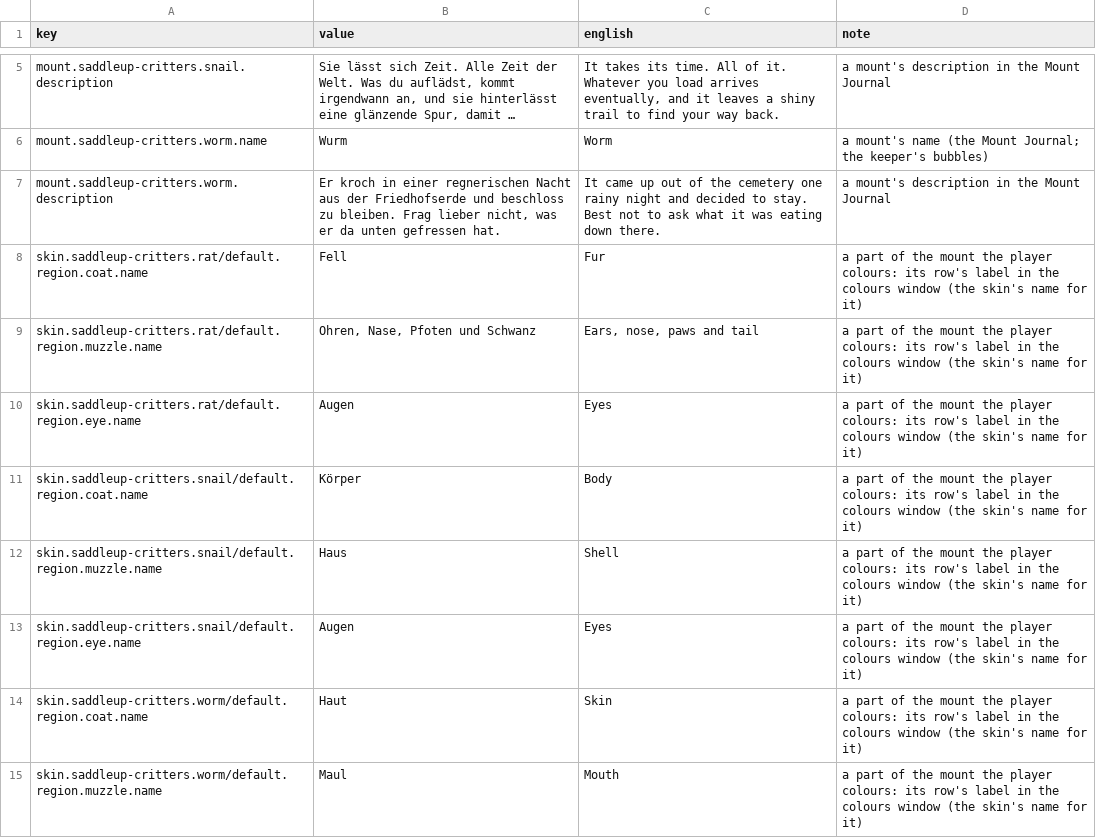
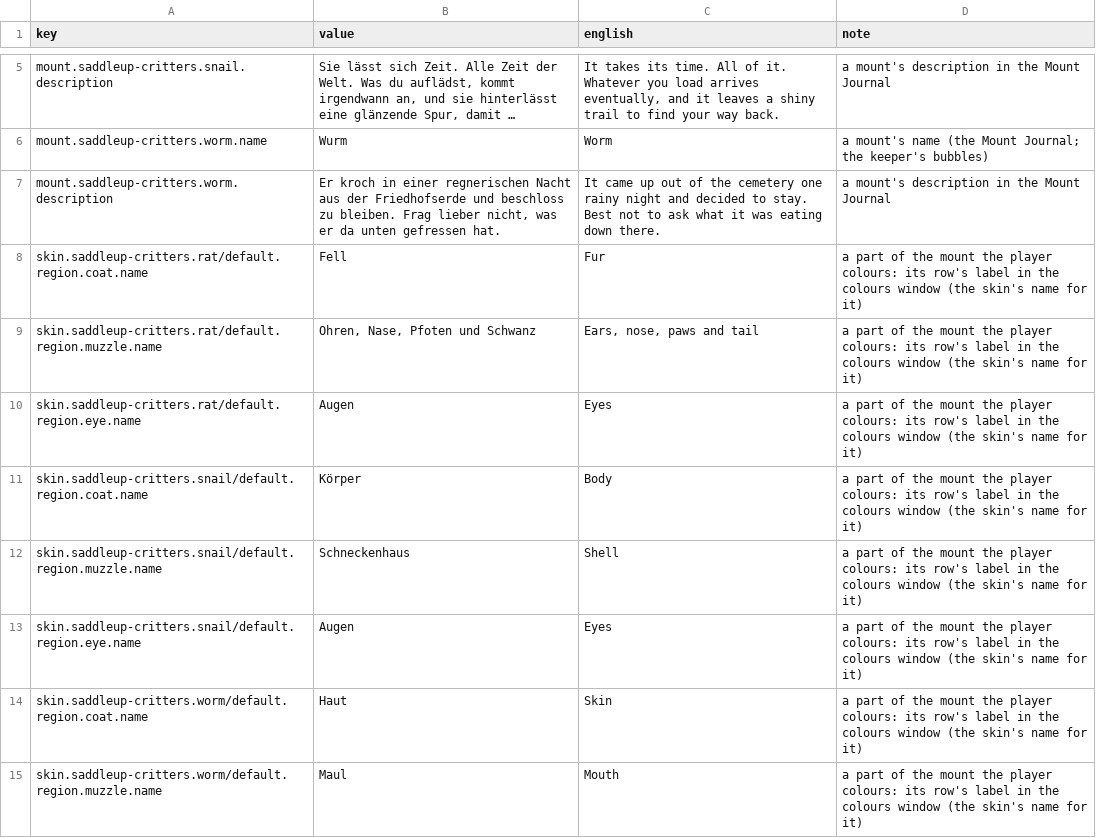
Before and after one commit to dreasgrech/GK2DonkeyAPI, a CSV file: packs/GK2SaddleUpCrittersMountPack/Languages/de.csv, drawn as a sheet; only a part is shown, gaps mark what is left out; long unchanged cells end in ….

```diff
--- a/packs/GK2SaddleUpCrittersMountPack/Languages/de.csv
+++ b/packs/GK2SaddleUpCrittersMountPack/Languages/de.csv
@@ -11,3 +11,3 @@ skin.saddleup-critters.rat/default.region.eye.name,Augen,Eyes,a part of the moun
 skin.saddleup-critters.snail/default.region.coat.name,Körper,Body,a part of the mount the player colours: its row's label in the colours window (the skin's name for it)
-skin.saddleup-critters.snail/default.region.muzzle.name,Haus,Shell,a part of the mount the player colours: its row's label in the colours window (the skin's name for it)
+skin.saddleup-critters.snail/default.region.muzzle.name,Schneckenhaus,Shell,a part of the mount the player colours: its row's label in the colours window (the skin's name for it)
 skin.saddleup-critters.snail/default.region.eye.name,Augen,Eyes,a part of the mount the player colours: its row's label in the colours window (the skin's name for it)
```
Also changed, not shown: packs/GK2SaddleUpCrittersMountPack/Languages/ja.csv, packs/GK2SaddleUpDonkeySkinPack/Languages/pt-br.csv, 11 other files.
